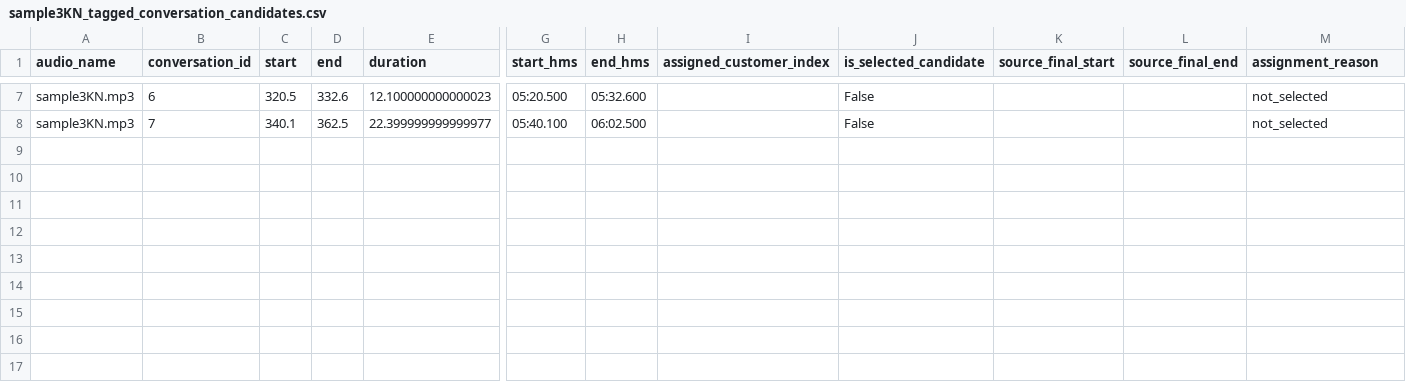
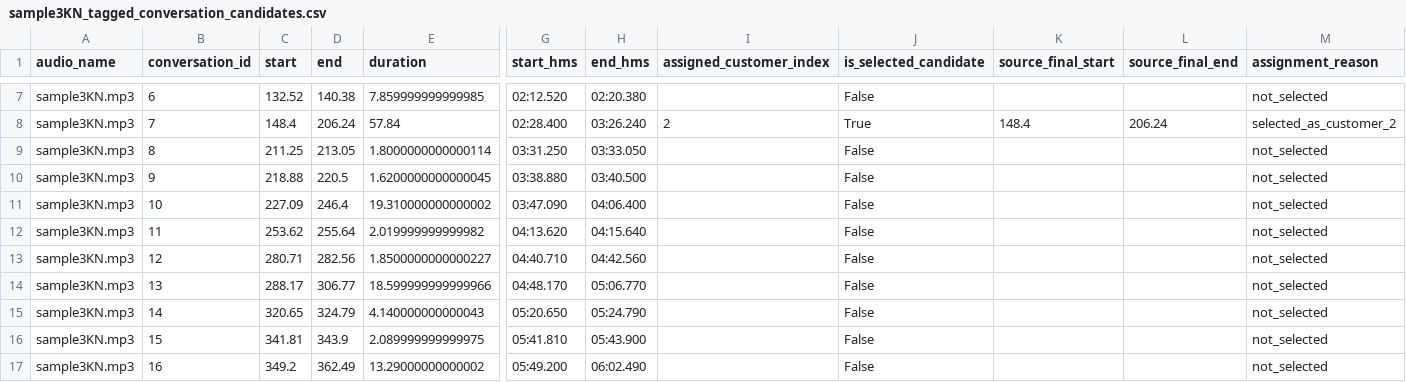
Before and after one commit to rajarshiroydev/customer_speech_segment_tagging, a CSV file: approaches/approach_1_outputs/sample3KN_tagged_conversation_candidates.csv, drawn as a sheet; only a part is shown, gaps mark what is left out; rows hold the shown columns only; the diff covers the shown part only; the diff names each change by its address in the sheet, - before the commit and + after, or states it on an @@ line.

```diff
--- a/approaches/approach_1_outputs/sample3KN_tagged_conversation_candidates.csv
+++ b/approaches/approach_1_outputs/sample3KN_tagged_conversation_candidates.csv
-C7 (start): 320.5
+C7 (start): 132.52
-D7 (end): 332.6
+D7 (end): 140.38
-E7 (duration): 12.100000000000023
+E7 (duration): 7.859999999999985
-G7 (start_hms): 05:20.500
+G7 (start_hms): 02:12.520
-H7 (end_hms): 05:32.600
+H7 (end_hms): 02:20.380
-C8 (start): 340.1
+C8 (start): 148.4
-D8 (end): 362.5
+D8 (end): 206.24
-E8 (duration): 22.399999999999977
+E8 (duration): 57.84
-G8 (start_hms): 05:40.100
+G8 (start_hms): 02:28.400
-H8 (end_hms): 06:02.500
+H8 (end_hms): 03:26.240
-I8 (assigned_customer_index): (empty)
+I8 (assigned_customer_index): 2
-J8 (is_selected_candidate): False
+J8 (is_selected_candidate): True
-K8 (source_final_start): (empty)
+K8 (source_final_start): 148.4
-L8 (source_final_end): (empty)
+L8 (source_final_end): 206.24
-M8 (assignment_reason): not_selected
+M8 (assignment_reason): selected_as_customer_2
+row 9: sample3KN.mp3 | 8 | 211.25 | 213.05 | 1.8000000000000114 | 03:31.250 | 03:33.050 |  | False |  |  | not_selected
+row 10: sample3KN.mp3 | 9 | 218.88 | 220.5 | 1.6200000000000045 | 03:38.880 | 03:40.500 |  | False |  |  | not_selected
+row 11: sample3KN.mp3 | 10 | 227.09 | 246.4 | 19.310000000000002 | 03:47.090 | 04:06.400 |  | False |  |  | not_selected
+row 12: sample3KN.mp3 | 11 | 253.62 | 255.64 | 2.019999999999982 | 04:13.620 | 04:15.640 |  | False |  |  | not_selected
+row 13: sample3KN.mp3 | 12 | 280.71 | 282.56 | 1.8500000000000227 | 04:40.710 | 04:42.560 |  | False |  |  | not_selected
+row 14: sample3KN.mp3 | 13 | 288.17 | 306.77 | 18.599999999999966 | 04:48.170 | 05:06.770 |  | False |  |  | not_selected
+row 15: sample3KN.mp3 | 14 | 320.65 | 324.79 | 4.140000000000043 | 05:20.650 | 05:24.790 |  | False |  |  | not_selected
+row 16: sample3KN.mp3 | 15 | 341.81 | 343.9 | 2.089999999999975 | 05:41.810 | 05:43.900 |  | False |  |  | not_selected
+row 17: sample3KN.mp3 | 16 | 349.2 | 362.49 | 13.29000000000002 | 05:49.200 | 06:02.490 |  | False |  |  | not_selected
```
Also changed, not shown: 32 edited cells elsewhere in this file, approaches/approach_1_outputs/Sample1KN_conversation_candidates.csv, approaches/approach_1_outputs/Sample1KN_tagged_conversation_candidates.csv, 12 other files.
